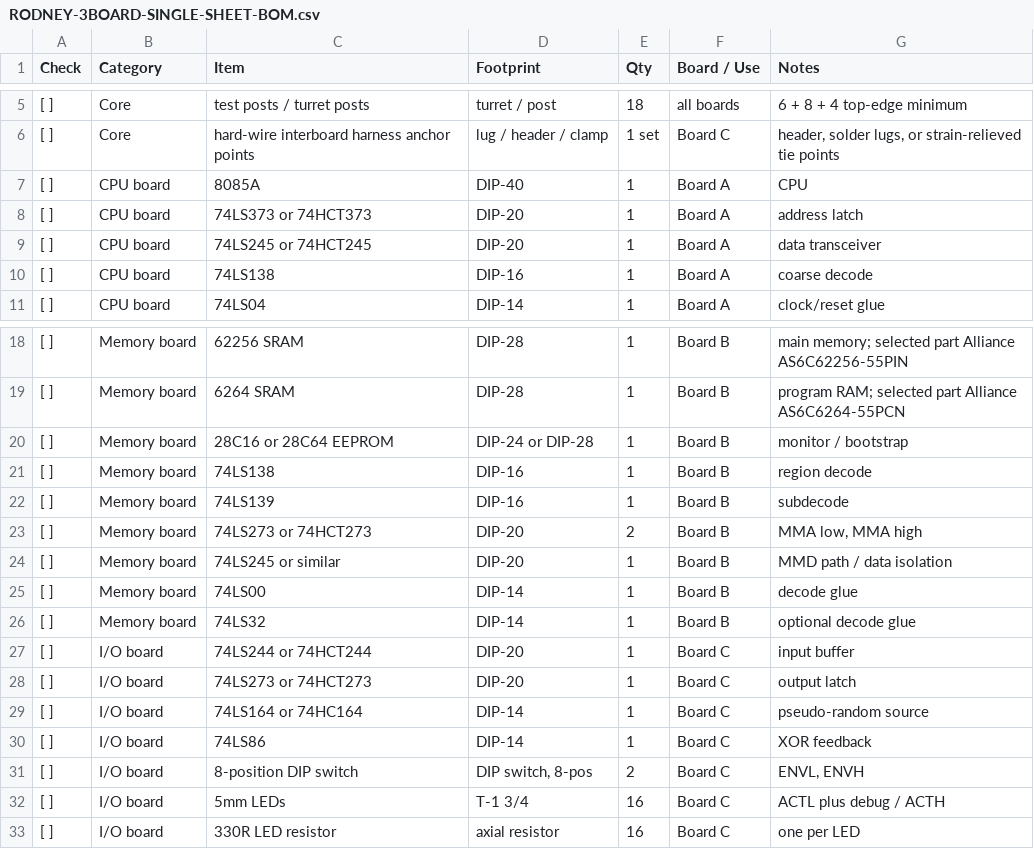
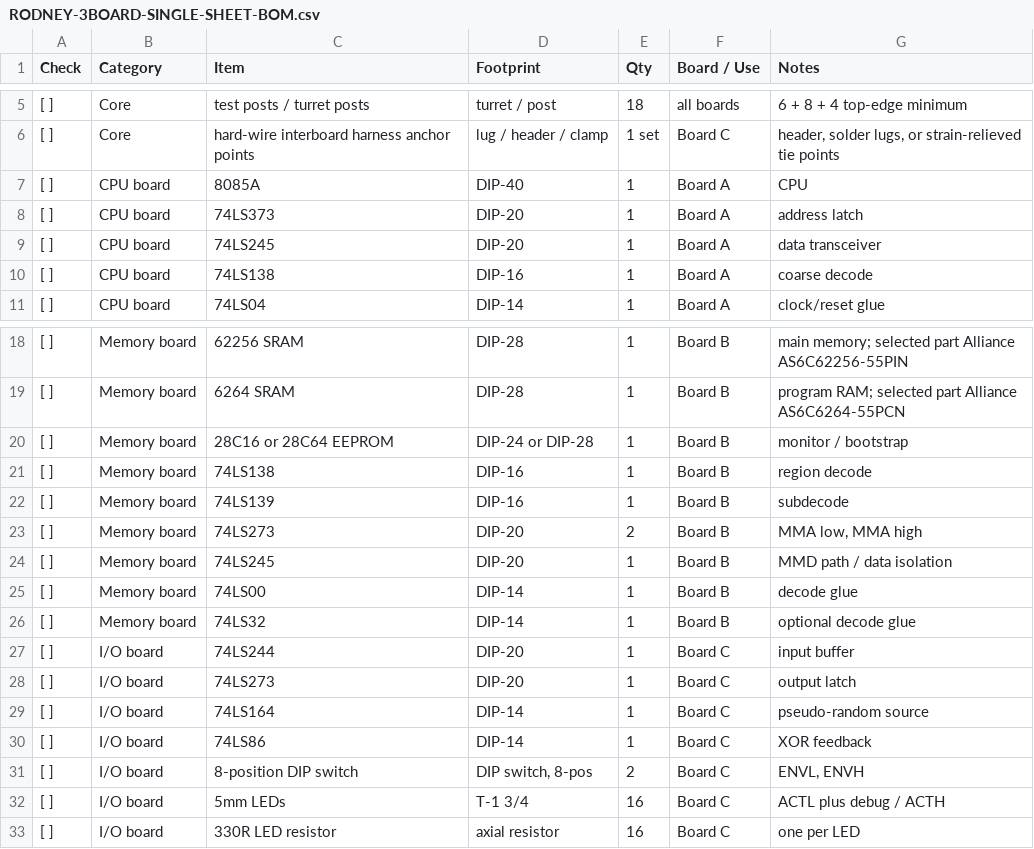
Before and after one commit to cartheur/aiventure-rodney, a CSV file: build-of-materials/RODNEY-3BOARD-SINGLE-SHEET-BOM.csv, drawn as a sheet; only a part is shown, gaps mark what is left out.

Commit message:
Standardize Rodney build on 74LS logic

```diff
--- a/build-of-materials/RODNEY-3BOARD-SINGLE-SHEET-BOM.csv
+++ b/build-of-materials/RODNEY-3BOARD-SINGLE-SHEET-BOM.csv
@@ -7,4 +7,4 @@ Check,Category,Item,Footprint,Qty,Board / Use,Notes
 [ ],CPU board,8085A,DIP-40,1,Board A,CPU
-[ ],CPU board,74LS373 or 74HCT373,DIP-20,1,Board A,address latch
-[ ],CPU board,74LS245 or 74HCT245,DIP-20,1,Board A,data transceiver
+[ ],CPU board,74LS373,DIP-20,1,Board A,address latch
+[ ],CPU board,74LS245,DIP-20,1,Board A,data transceiver
 [ ],CPU board,74LS138,DIP-16,1,Board A,coarse decode
@@ -22,9 +22,9 @@ Check,Category,Item,Footprint,Qty,Board / Use,Notes
 [ ],Memory board,74LS139,DIP-16,1,Board B,subdecode
-[ ],Memory board,74LS273 or 74HCT273,DIP-20,2,Board B,"MMA low, MMA high"
-[ ],Memory board,74LS245 or similar,DIP-20,1,Board B,"MMD path / data isolation"
+[ ],Memory board,74LS273,DIP-20,2,Board B,"MMA low, MMA high"
+[ ],Memory board,74LS245,DIP-20,1,Board B,"MMD path / data isolation"
 [ ],Memory board,74LS00,DIP-14,1,Board B,decode glue
 [ ],Memory board,74LS32,DIP-14,1,Board B,optional decode glue
-[ ],I/O board,74LS244 or 74HCT244,DIP-20,1,Board C,input buffer
-[ ],I/O board,74LS273 or 74HCT273,DIP-20,1,Board C,output latch
-[ ],I/O board,74LS164 or 74HC164,DIP-14,1,Board C,pseudo-random source
+[ ],I/O board,74LS244,DIP-20,1,Board C,input buffer
+[ ],I/O board,74LS273,DIP-20,1,Board C,output latch
+[ ],I/O board,74LS164,DIP-14,1,Board C,pseudo-random source
 [ ],I/O board,74LS86,DIP-14,1,Board C,XOR feedback
```
Also changed, not shown: 2 other files.
